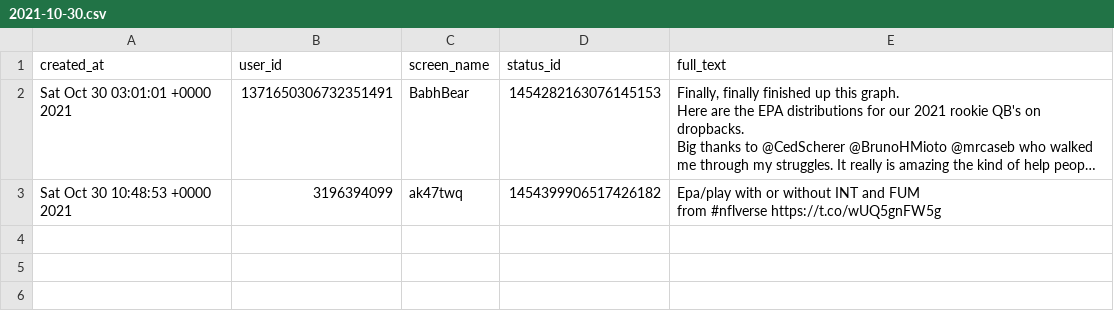
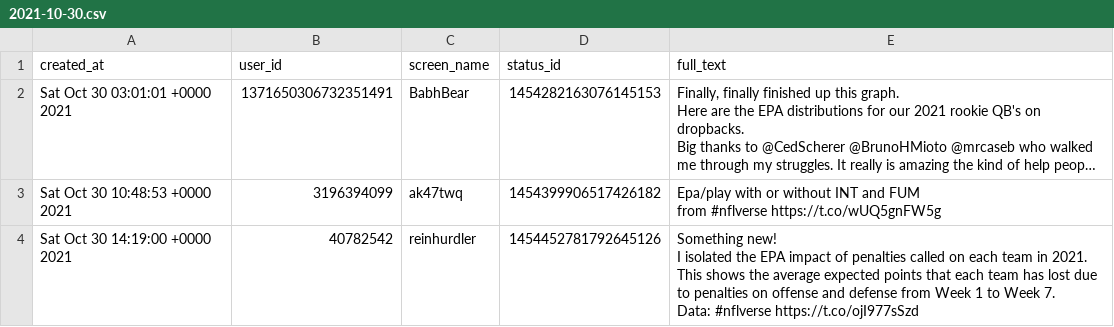
Before and after one commit to nflverse/nflversetweets, a CSV file: data/2021-10-30.csv, drawn as a sheet; long unchanged cells end in …; ↵ is a line break in a cell; the diff names each change by its address in the sheet, - before the commit and + after, or states it on an @@ line.

```diff
--- a/data/2021-10-30.csv
+++ b/data/2021-10-30.csv
+row 4: Sat Oct 30 14:19:00 +0000 2021 | 40782542 | reinhurdler | 1454452781792645126 | Something new! ↵ I isolated the EPA impact of penalties called on each team in 2021. This shows the average expected points that each team has lost due to penalties on offense and defense from Week 1 to Week 7. ↵ Data: #nflverse https://t.co/ojI977sSzd
```
Also changed, not shown: 1 other file.
